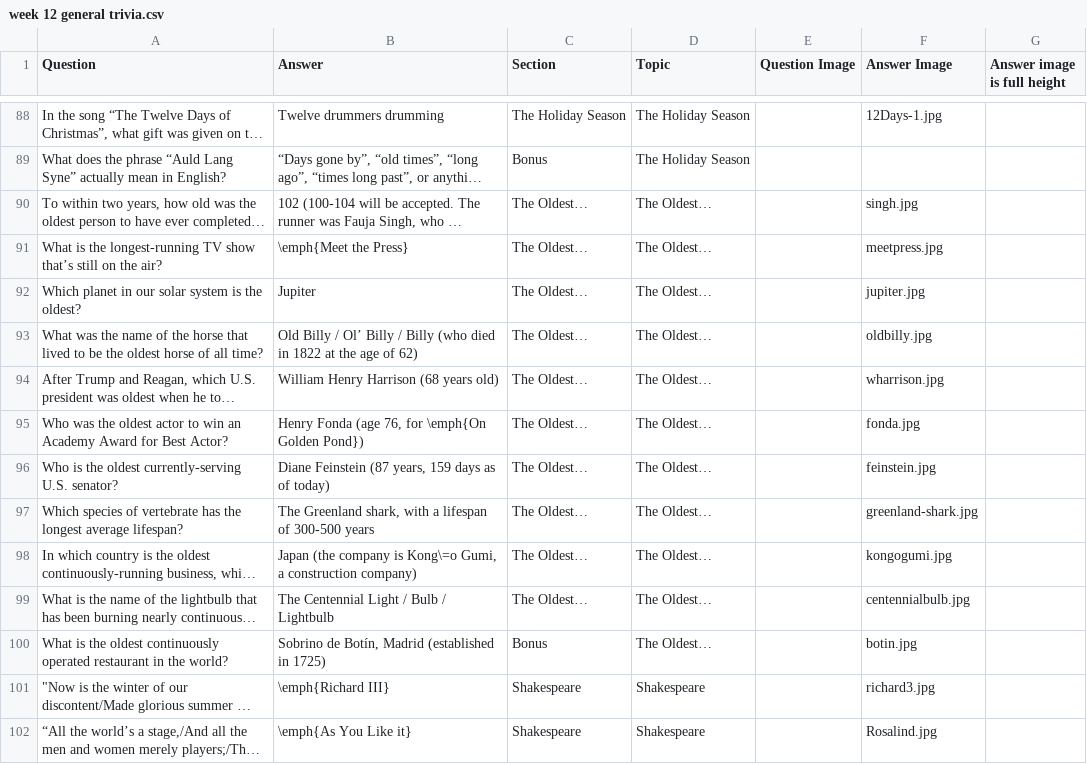
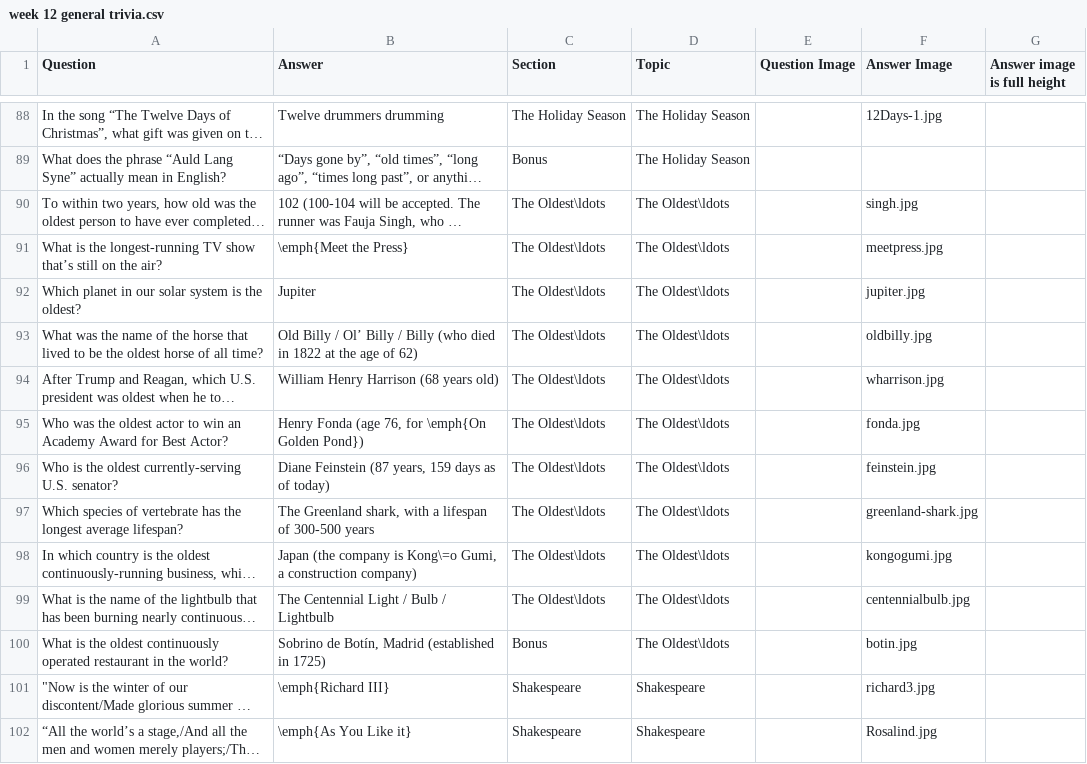
Before and after one commit to rben01/quarantine-trivia, a CSV file: week 12 general trivia.csv, drawn as a sheet; only a part is shown, gaps mark what is left out; long unchanged cells end in …; the diff names each change by its address in the sheet, - before the commit and + after, or states it on an @@ line.

```diff
--- a/week 12 general trivia.csv
+++ b/week 12 general trivia.csv
-C90:C99 (Section): The Oldest…
+C90:C99 (Section): The Oldest\ldots
-D90:D100 (Topic): The Oldest…
+D90:D100 (Topic): The Oldest\ldots
```
Also changed, not shown: 11 other files.
